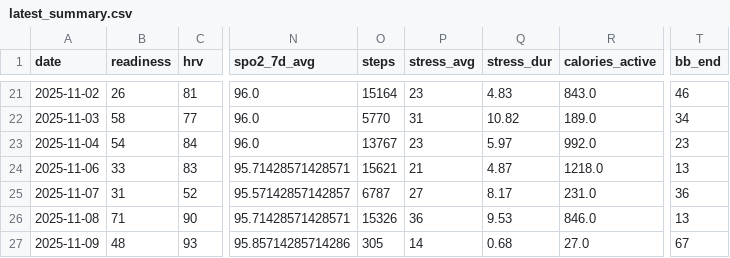
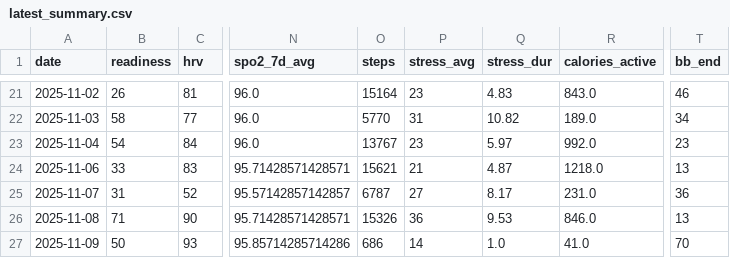
Before and after one commit to tijuanajack/garmin-health-data, a CSV file: latest_summary.csv, drawn as a sheet; only a part is shown, gaps mark what is left out; the diff names each change by its address in the sheet, - before the commit and + after, or states it on an @@ line.

```diff
--- a/latest_summary.csv
+++ b/latest_summary.csv
-B27 (readiness): 48
+B27 (readiness): 50
-O27 (steps): 305
+O27 (steps): 686
-Q27 (stress_dur): 0.68
+Q27 (stress_dur): 1.0
-R27 (calories_active): 27.0
+R27 (calories_active): 41.0
-T27 (bb_end): 67
+T27 (bb_end): 70
```
